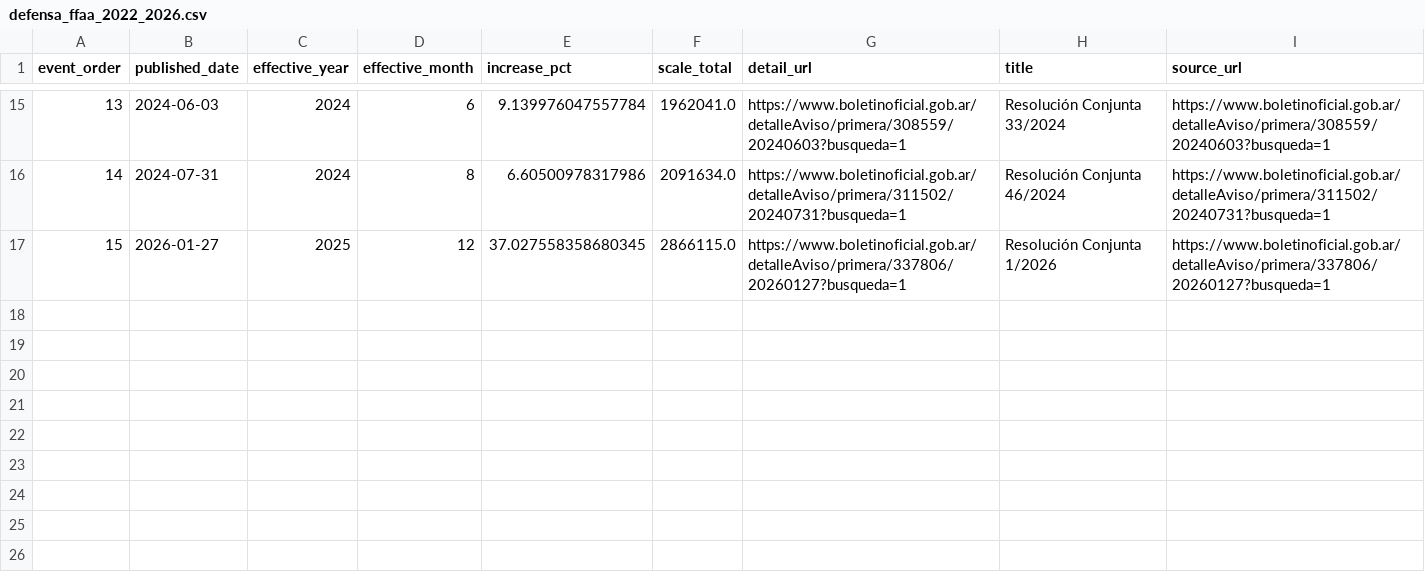
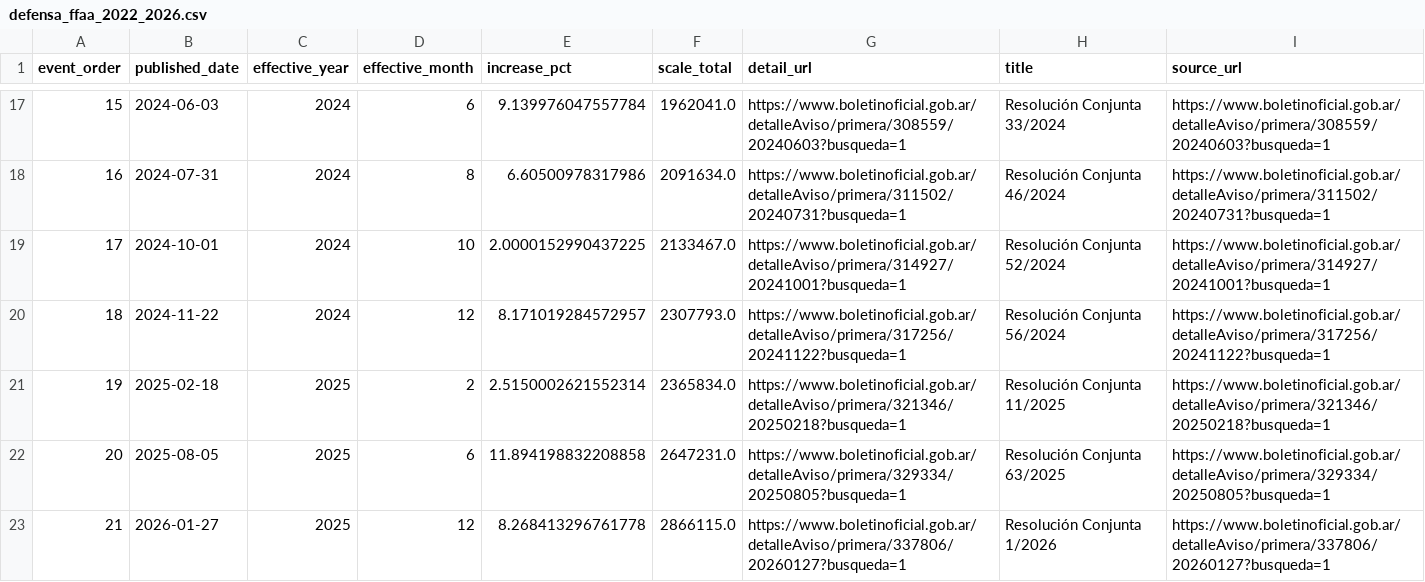
Before and after one commit to rquiroga7/Indice_salarios, a CSV file: defensa_ffaa_2022_2026.csv, drawn as a sheet; only a part is shown, gaps mark what is left out; addresses are those after the commit; the diff covers the shown part only; the diff names each change by its address in the sheet, - before the commit and + after, or states it on an @@ line.

```diff
--- a/defensa_ffaa_2022_2026.csv
+++ b/defensa_ffaa_2022_2026.csv
@@ column A (event_order) renumbered between rows 7 and 23 @@
+row 19: 17 | 2024-10-01 | 2024 | 10 | 2.0000152990437225 | 2133467.0 | https://www.boletinoficial.gob.ar/detalleAviso/primera/314927/20241001?busqueda=1 | Resolución Conjunta 52/2024 | https://www.boletinoficial.gob.ar/detalleAviso/primera/314927/20241001?busqueda=1
+row 20: 18 | 2024-11-22 | 2024 | 12 | 8.171019284572957 | 2307793.0 | https://www.boletinoficial.gob.ar/detalleAviso/primera/317256/20241122?busqueda=1 | Resolución Conjunta 56/2024 | https://www.boletinoficial.gob.ar/detalleAviso/primera/317256/20241122?busqueda=1
+row 21: 19 | 2025-02-18 | 2025 | 2 | 2.5150002621552314 | 2365834.0 | https://www.boletinoficial.gob.ar/detalleAviso/primera/321346/20250218?busqueda=1 | Resolución Conjunta 11/2025 | https://www.boletinoficial.gob.ar/detalleAviso/primera/321346/20250218?busqueda=1
+row 22: 20 | 2025-08-05 | 2025 | 6 | 11.894198832208858 | 2647231.0 | https://www.boletinoficial.gob.ar/detalleAviso/primera/329334/20250805?busqueda=1 | Resolución Conjunta 63/2025 | https://www.boletinoficial.gob.ar/detalleAviso/primera/329334/20250805?busqueda=1
-E23 (increase_pct): 37.027558358680345
+E23 (increase_pct): 8.268413296761778
```
Also changed, not shown: 7 added rows and 2 edited cells elsewhere in this file, crudo_profasis.csv, judicial_csjn_2022_2026.csv, 11 other files.
